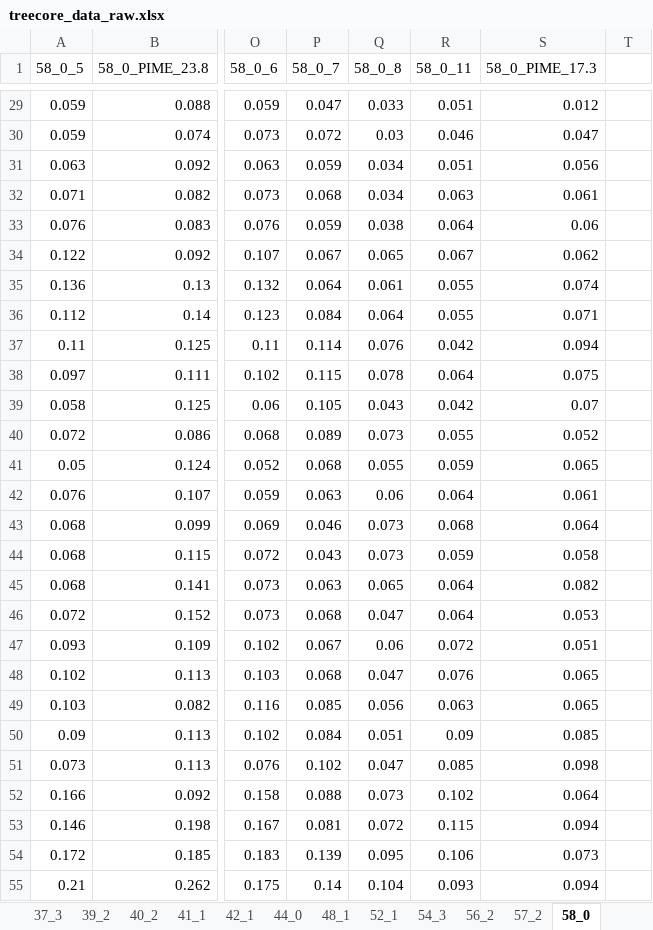
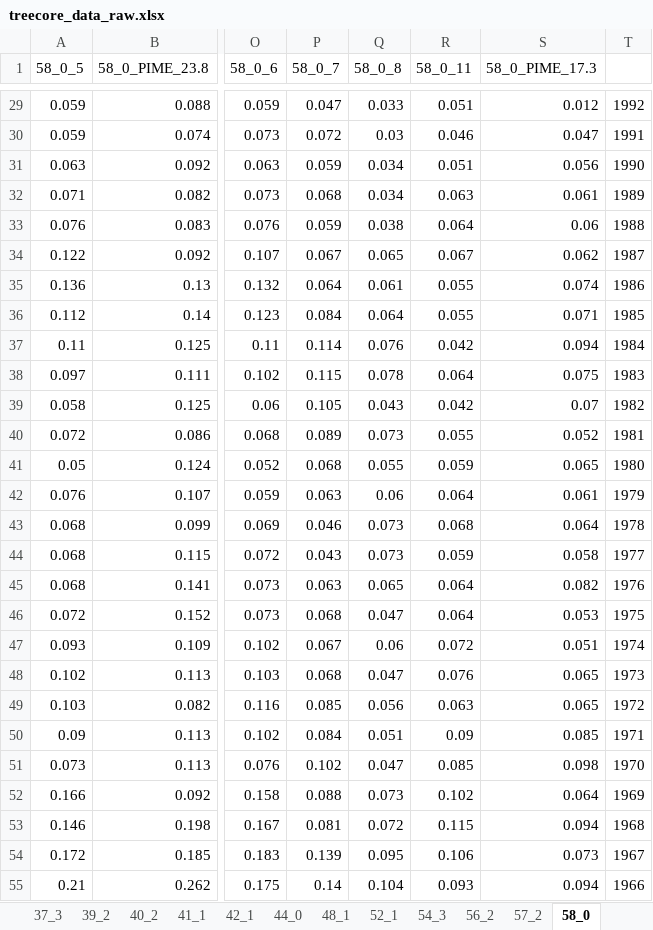
Before and after one commit to k8hayes/FireBehavior, an Excel workbook: data/treecore_data_raw.xlsx, sheet 58_0, drawn as a sheet; only a part is shown, gaps mark what is left out; values as stored, in another font and other column widths than the file's, no borders; the diff covers the shown part only; the diff names each change by its address in the sheet, - before the commit and + after, or states it on an @@ line.

```diff
--- a/data/treecore_data_raw.xlsx (sheet 58_0)
+++ b/data/treecore_data_raw.xlsx (sheet 58_0)
-T29: (empty)
+T29: 1992
-T30: (empty)
+T30: 1991
-T31: (empty)
+T31: 1990
-T32: (empty)
+T32: 1989
-T33: (empty)
+T33: 1988
-T34: (empty)
+T34: 1987
-T35: (empty)
+T35: 1986
-T36: (empty)
+T36: 1985
-T37: (empty)
+T37: 1984
-T38: (empty)
+T38: 1983
-T39: (empty)
+T39: 1982
-T40: (empty)
+T40: 1981
-T41: (empty)
+T41: 1980
-T42: (empty)
+T42: 1979
-T43: (empty)
+T43: 1978
-T44: (empty)
+T44: 1977
-T45: (empty)
+T45: 1976
-T46: (empty)
+T46: 1975
-T47: (empty)
+T47: 1974
-T48: (empty)
+T48: 1973
-T49: (empty)
+T49: 1972
-T50: (empty)
+T50: 1971
-T51: (empty)
+T51: 1970
-T52: (empty)
+T52: 1969
-T53: (empty)
+T53: 1968
-T54: (empty)
+T54: 1967
-T55: (empty)
+T55: 1966
```
Also changed, not shown: 61 edited cells elsewhere in this sheet, sheet 9_0, sheet 11_0, sheet 10_0, sheet 44_0, sheet 31_0, 1 other file.
